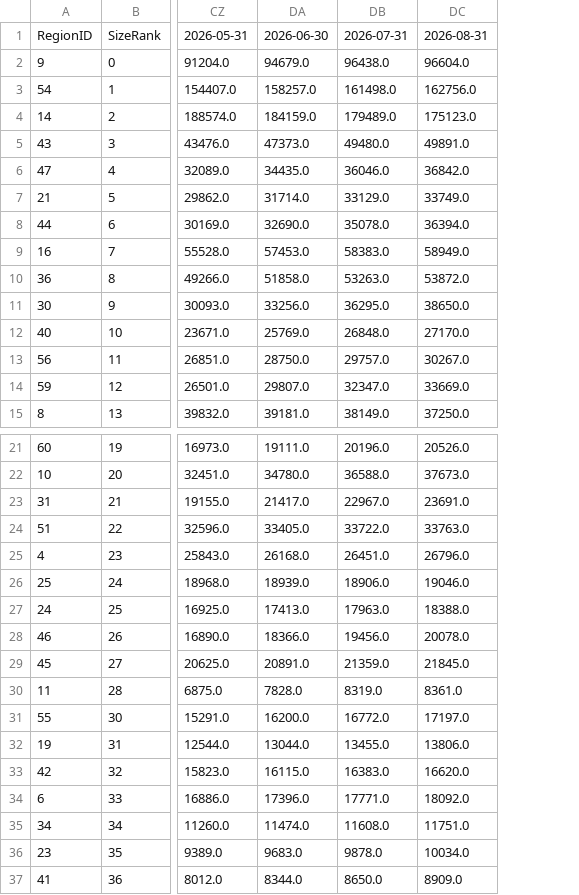
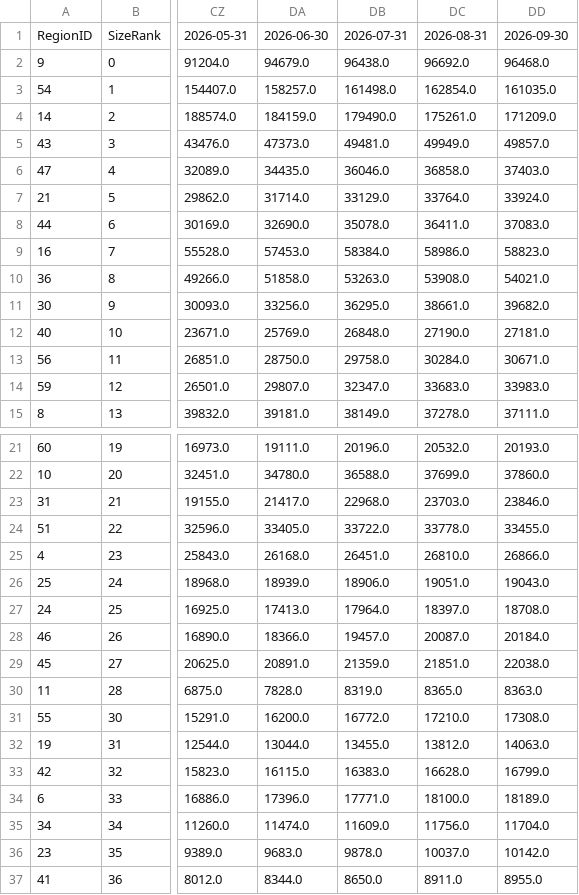
Before and after one commit to duncanburns2013-dot/Housing-Affordability-Crisis, a CSV file: data/raw/State_invt_fs.csv, drawn as a sheet; only a part is shown, gaps mark what is left out; removed rows and columns are numbered as before the commit, all else as after; the diff names each change by its address in the sheet, - before the commit and + after, or states it on an @@ line.

```diff
--- a/data/raw/State_invt_fs.csv
+++ b/data/raw/State_invt_fs.csv
-column DC, rows 1-15: 2026-08-31 | 96604.0 | 162756.0 | 175123.0 | 49891.0 | 36842.0 | 33749.0 | 36394.0 | 58949.0 | 53872.0 | 38650.0 | 27170.0 | 30267.0 | 33669.0 | 37250.0; rows 21-37: 20526.0 | 37673.0 | 23691.0 | 33763.0 | 26796.0 | 19046.0 | 18388.0 | 20078.0 | 21845.0 | 8361.0 | 17197.0 | 13806.0 | 16620.0 | 18092.0 | 11751.0 | 10034.0 | 8909.0
+column DC, rows 1-15: 2026-08-31 | 96692.0 | 162854.0 | 175261.0 | 49949.0 | 36858.0 | 33764.0 | 36411.0 | 58986.0 | 53908.0 | 38661.0 | 27190.0 | 30284.0 | 33683.0 | 37278.0; rows 21-37: 20532.0 | 37699.0 | 23703.0 | 33778.0 | 26810.0 | 19051.0 | 18397.0 | 20087.0 | 21851.0 | 8365.0 | 17210.0 | 13812.0 | 16628.0 | 18100.0 | 11756.0 | 10037.0 | 8911.0
+column DD, rows 1-15: 2026-09-30 | 96468.0 | 161035.0 | 171209.0 | 49857.0 | 37403.0 | 33924.0 | 37083.0 | 58823.0 | 54021.0 | 39682.0 | 27181.0 | 30671.0 | 33983.0 | 37111.0; rows 21-37: 20193.0 | 37860.0 | 23846.0 | 33455.0 | 26866.0 | 19043.0 | 18708.0 | 20184.0 | 22038.0 | 8363.0 | 17308.0 | 14063.0 | 16799.0 | 18189.0 | 11704.0 | 10142.0 | 8955.0
-DB4: 179489.0
+DB4: 179490.0
-DB5: 49480.0
+DB5: 49481.0
-DB9: 58383.0
+DB9: 58384.0
-DB13: 29757.0
+DB13: 29758.0
-DB23: 22967.0
+DB23: 22968.0
-DB27: 17963.0
+DB27: 17964.0
-DB28: 19456.0
+DB28: 19457.0
-DB35: 11608.0
+DB35: 11609.0
```
Also changed, not shown: data/raw/State_zhvi.csv, 9 other files.
